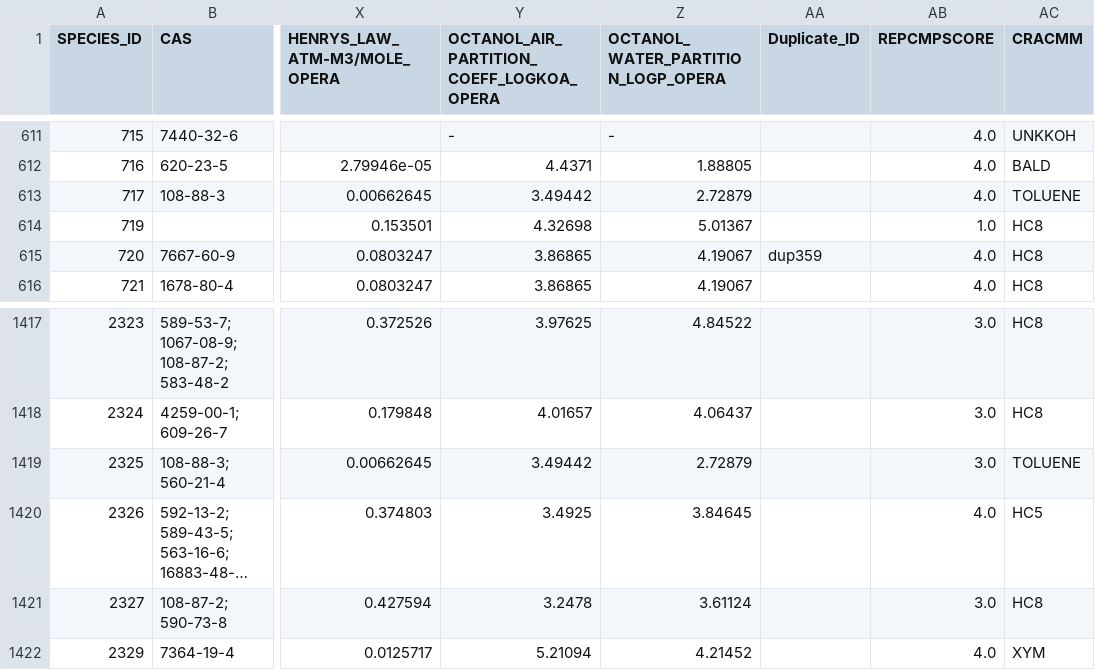
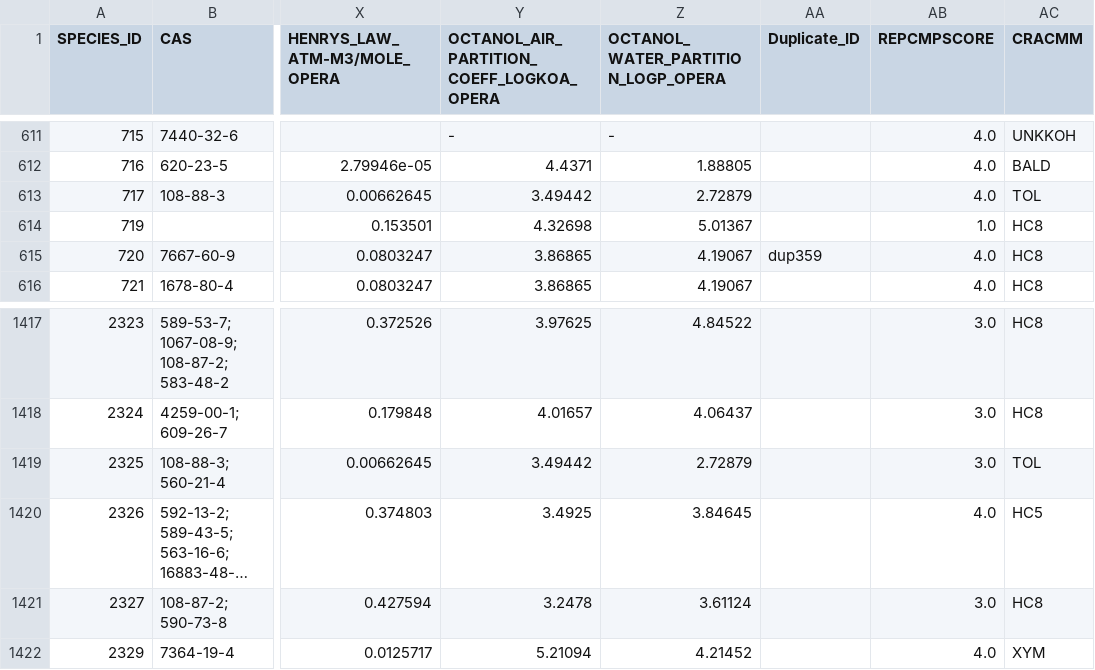
Before and after one commit to USEPA/CRACMM, a CSV file: emissions/SPECIATEInputs/SPECIATEv5.2x_fromCRACMM.csv, drawn as a sheet; only a part is shown, gaps mark what is left out; long unchanged cells end in …; the diff names each change by its address in the sheet, - before the commit and + after, or states it on an @@ line.

Commit message:
Version pending: toluene rename, RepCmp for emitted species
Properties of aggregated emissions updated:
Renamed XYOP to XYE (v0.22)
Renamed TOLUENE to TOL (pending version stamp)
Representative compounds added

Emission mapper, mech4import, SPECIATE files:
TOLUENE to TOL rename (pending version)

```diff
--- a/emissions/SPECIATEInputs/SPECIATEv5.2x_fromCRACMM.csv
+++ b/emissions/SPECIATEInputs/SPECIATEv5.2x_fromCRACMM.csv
-AC613 (CRACMM): TOLUENE
+AC613 (CRACMM): TOL
-AC1419 (CRACMM): TOLUENE
+AC1419 (CRACMM): TOL
```
Also changed, not shown: emissions/SpeciationToolInputs/mechanism_forImport_speciate5_2_CRACMM.csv, 3 other files.
